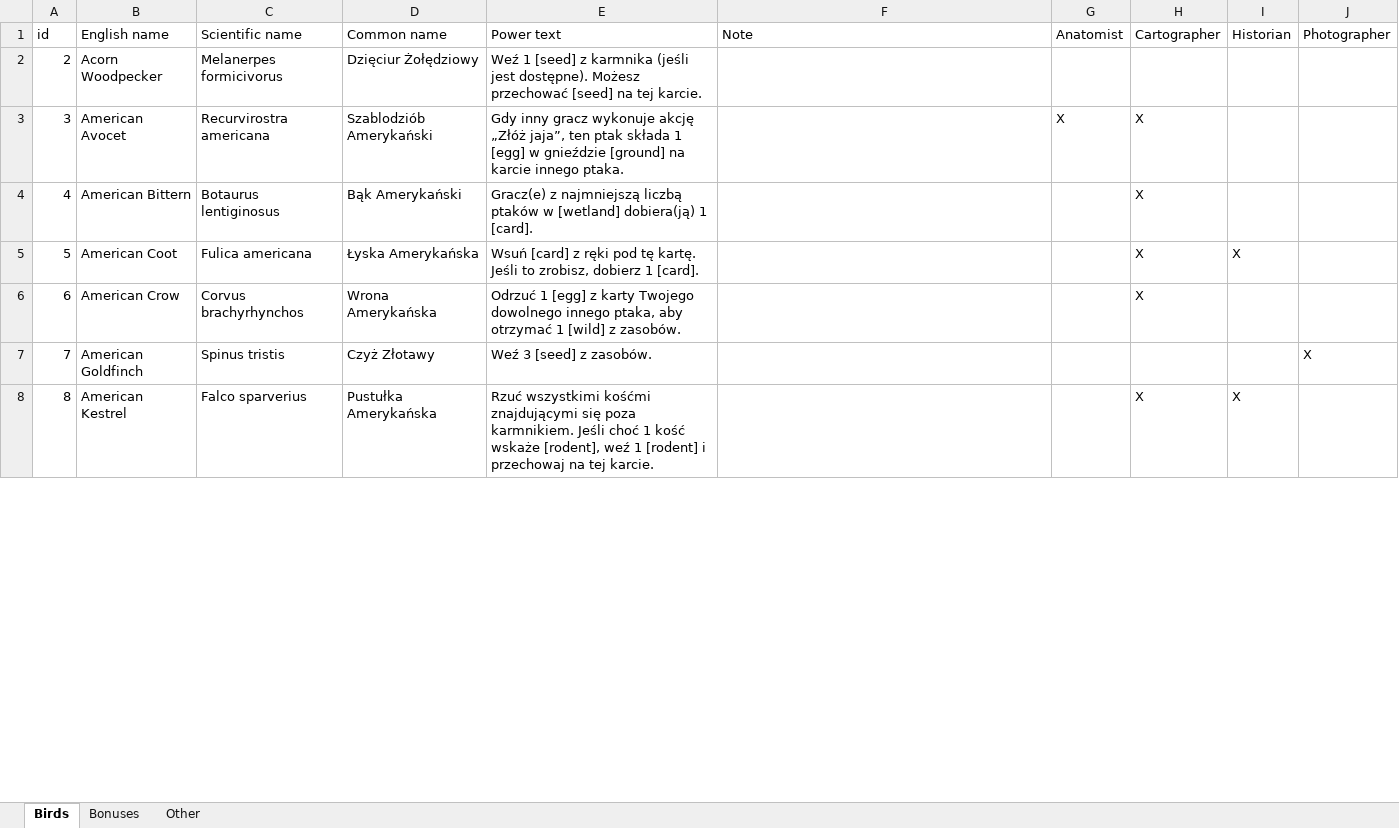
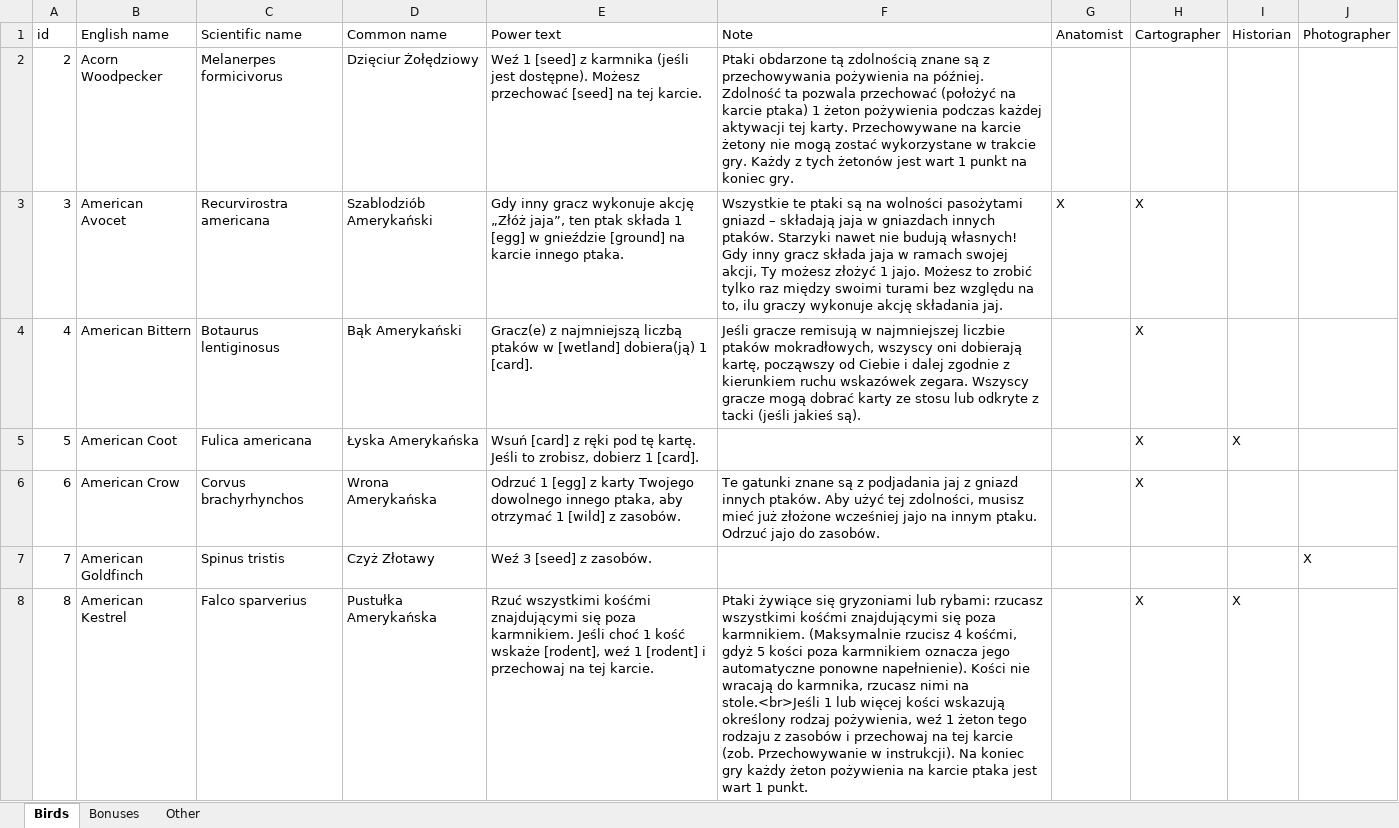
Before and after one commit to navarog/wingsearch, an Excel workbook: i18n/pl.xlsx, sheet Birds, drawn as a sheet; only a part is shown; values as stored, in another font and other column widths than the file's, no borders; table styles not drawn; the diff covers the shown part only; the diff names each change by its address in the sheet, - before the commit and + after, or states it on an @@ line.

Commit message:
polish and ukrainian translations

```diff
--- a/i18n/pl.xlsx (sheet Birds)
+++ b/i18n/pl.xlsx (sheet Birds)
-F2 (Note): (empty)
+F2 (Note): Ptaki obdarzone tą zdolnością znane są z przechowywania pożywienia na później. Zdolność ta pozwala przechować (położyć na karcie ptaka) 1 żeton pożywienia podczas każdej aktywacji tej karty. Przechowywane na karcie żetony nie mogą zostać wykorzystane w trakcie gry. Każdy z tych żetonów jest wart 1 punkt na koniec gry.
-F3 (Note): (empty)
+F3 (Note): Wszystkie te ptaki są na wolności pasożytami gniazd – składają jaja w gniazdach innych ptaków. Starzyki nawet nie budują własnych! Gdy inny gracz składa jaja w ramach swojej akcji, Ty możesz złożyć 1 jajo. Możesz to zrobić tylko raz między swoimi turami bez względu na to, ilu graczy wykonuje akcję składania jaj.
-F4 (Note): (empty)
+F4 (Note): Jeśli gracze remisują w najmniejszej liczbie ptaków mokradłowych, wszyscy oni dobierają kartę, począwszy od Ciebie i dalej zgodnie z kierunkiem ruchu wskazówek zegara. Wszyscy gracze mogą dobrać karty ze stosu lub odkryte z tacki (jeśli jakieś są).
-F6 (Note): (empty)
+F6 (Note): Te gatunki znane są z podjadania jaj z gniazd innych ptaków. Aby użyć tej zdolności, musisz mieć już złożone wcześniej jajo na innym ptaku. Odrzuć jajo do zasobów.
-F8 (Note): (empty)
+F8 (Note): Ptaki żywiące się gryzoniami lub rybami: rzucasz wszystkimi kośćmi znajdującymi się poza karmnikiem. (Maksymalnie rzucisz 4 kośćmi, gdyż 5 kości poza karmnikiem oznacza jego automatyczne ponowne napełnienie). Kości nie wracają do karmnika, rzucasz nimi na stole.<br>Jeśli 1 lub więcej kości wskazują określony rodzaj pożywienia, weź 1 żeton tego rodzaju z zasobów i przechowaj na tej karcie (zob. Przechowywanie w instrukcji). Na koniec gry każdy żeton pożywienia na karcie ptaka jest wart 1 punkt.
```
Also changed, not shown: 127 edited cells elsewhere in this sheet, sheet Bonuses, 3 other files.
